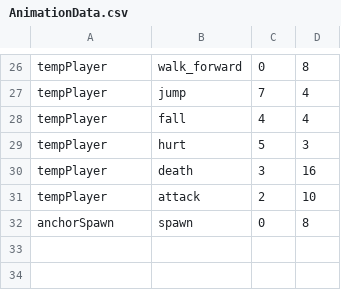
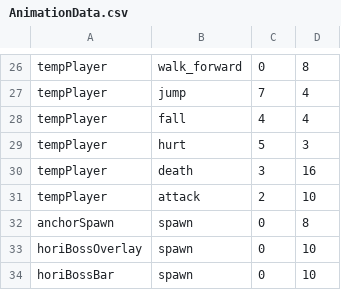
Before and after one commit to Emotionnss/ShadowNights, a CSV file: AlphaEngine/Assets/Data/AnimationData.csv, drawn as a sheet; only a part is shown, gaps mark what is left out.

```diff
--- a/AlphaEngine/Assets/Data/AnimationData.csv
+++ b/AlphaEngine/Assets/Data/AnimationData.csv
@@ -32 +32,3 @@ tempPlayer,attack,2,10
 anchorSpawn,spawn,0,8
+horiBossOverlay,spawn,0,10
+horiBossBar,spawn,0,10
```
Also changed, not shown: AlphaEngine/Assets/Data/SpriteData.csv, 21 other files.
